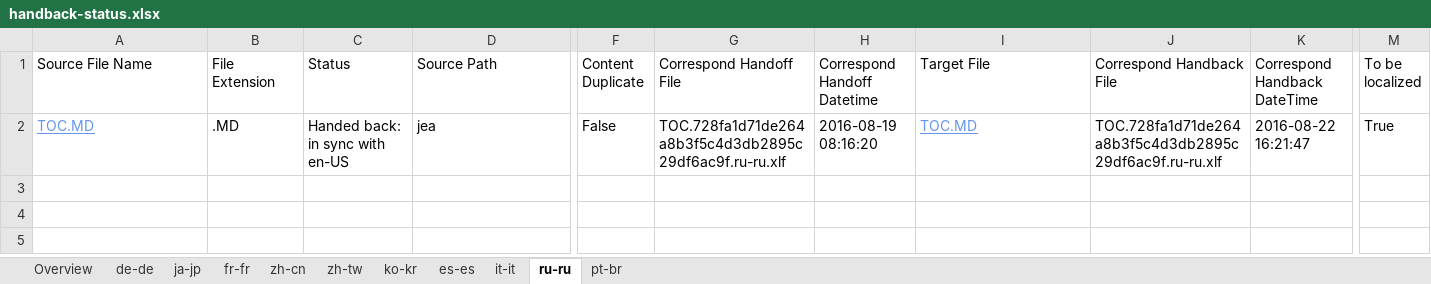
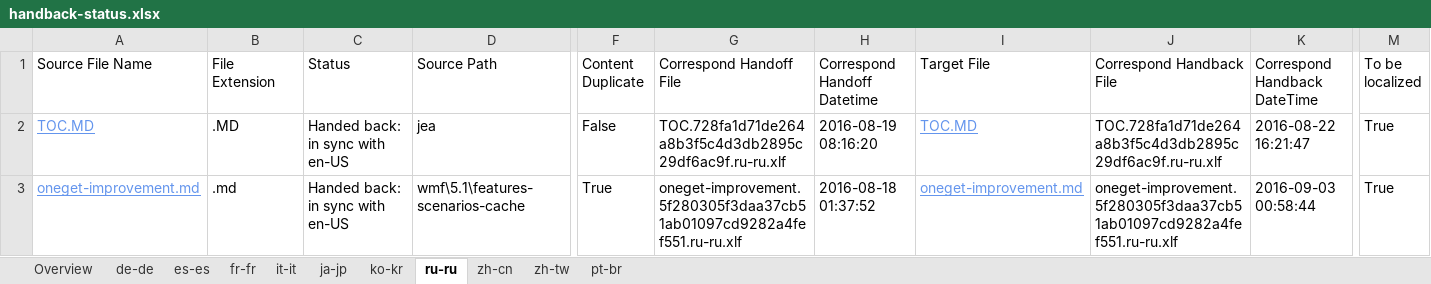
Before and after one commit to SonjaSaltzman/powerShell-Docs.handback, an Excel workbook: ol-handback/PowerShell/powerShell-Docs/live/handback-status.xlsx, sheet ru-ru, drawn as a sheet; only a part is shown, gaps mark what is left out; values as stored, in another font and other column widths than the file's, no borders; table styles not drawn; rows hold the shown columns only; the diff names each change by its address in the sheet, - before the commit and + after, or states it on an @@ line.

```diff
--- a/ol-handback/PowerShell/powerShell-Docs/live/handback-status.xlsx (sheet ru-ru)
+++ b/ol-handback/PowerShell/powerShell-Docs/live/handback-status.xlsx (sheet ru-ru)
@@ sheet tab order changed: Overview | de-de | es-es | fr-fr | it-it | ja-jp | ko-kr | ru-ru | zh-cn | zh-tw | pt-br @@
+row 3: oneget-improvement.md | .md | Handed back: in sync with en-US | wmf\5.1\features-scenarios-cache | True | oneget-improvement.5f280305f3daa37cb51ab01097cd9282a4fef551.ru-ru.xlf | 2016-08-18 01:37:52 | oneget-improvement.md | oneget-improvement.5f280305f3daa37cb51ab01097cd9282a4fef551.ru-ru.xlf | 2016-09-03 00:58:44 | True
```
Also changed, not shown: sheet Overview, sheet es-es, ol-handback/PowerShell/powerShell-Docs/live/localization-status.xlsx.
